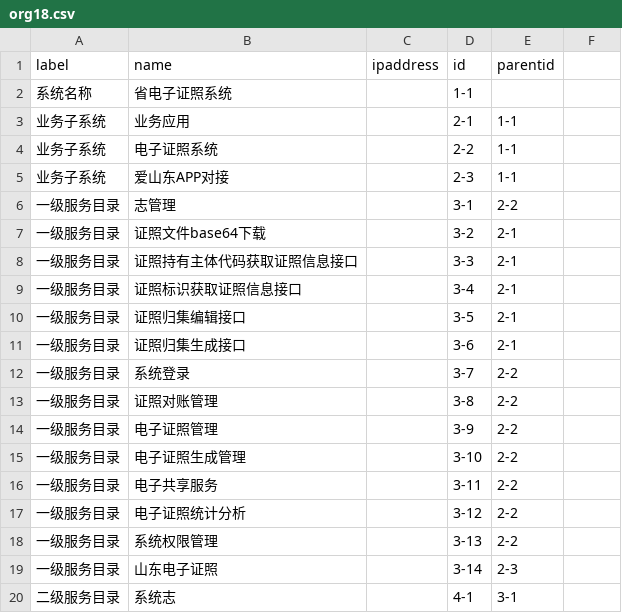
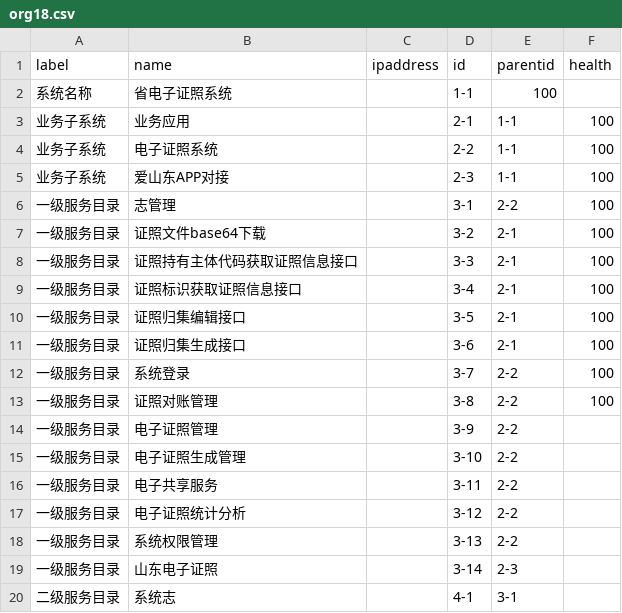
Before and after one commit to jacknion/gradio, a CSV file: org18.csv, drawn as a sheet; only a part is shown.

Commit message:
Update org18.csv

```diff
--- a/org18.csv
+++ b/org18.csv
@@ -1,14 +1,14 @@
-label,name,ipaddress,id,parentid
-系统名称,省电子证照系统,,1-1,
-业务子系统,业务应用,,2-1,1-1
-业务子系统,电子证照系统,,2-2,1-1
-业务子系统,爱山东APP对接,,2-3,1-1
-一级服务目录,志管理,,3-1,2-2
-一级服务目录,证照文件base64下载,,3-2,2-1
-一级服务目录,证照持有主体代码获取证照信息接口,,3-3,2-1
-一级服务目录,证照标识获取证照信息接口,,3-4,2-1
-一级服务目录,证照归集编辑接口,,3-5,2-1
-一级服务目录,证照归集生成接口,,3-6,2-1
-一级服务目录,系统登录,,3-7,2-2
-一级服务目录,证照对账管理,,3-8,2-2
+label,name,ipaddress,id,parentid,health
+系统名称,省电子证照系统,,1-1,100
+业务子系统,业务应用,,2-1,1-1,100
+业务子系统,电子证照系统,,2-2,1-1,100
+业务子系统,爱山东APP对接,,2-3,1-1,100
+一级服务目录,志管理,,3-1,2-2,100
+一级服务目录,证照文件base64下载,,3-2,2-1,100
+一级服务目录,证照持有主体代码获取证照信息接口,,3-3,2-1,100
+一级服务目录,证照标识获取证照信息接口,,3-4,2-1,100
+一级服务目录,证照归集编辑接口,,3-5,2-1,100
+一级服务目录,证照归集生成接口,,3-6,2-1,100
+一级服务目录,系统登录,,3-7,2-2,100
+一级服务目录,证照对账管理,,3-8,2-2,100
 一级服务目录,电子证照管理,,3-9,2-2
```
